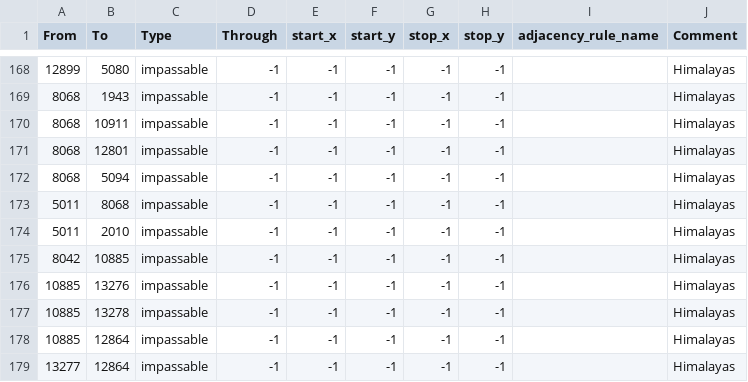
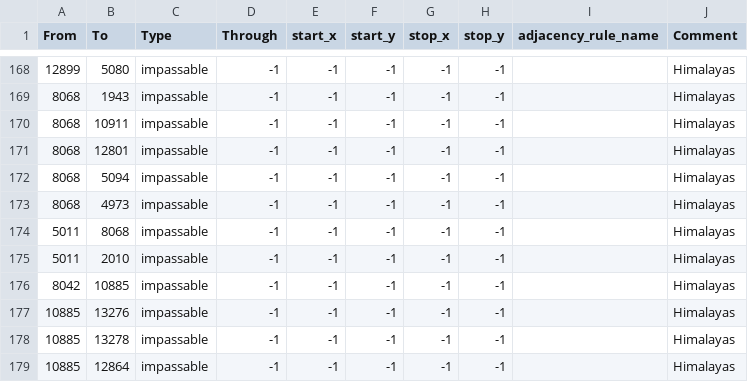
Before and after one commit to kasanakisara/AOR_beta, a CSV file: map/adjacencies.csv, drawn as a sheet; only a part is shown, gaps mark what is left out; the shorter side is filled out with more unchanged rows.

Commit message:
Update adjacencies.csv

```diff
--- a/map/adjacencies.csv
+++ b/map/adjacencies.csv
@@ -172,2 +172,3 @@ From;To;Type;Through;start_x;start_y;stop_x;stop_y;adjacency_rule_name;Comment
 8068;5094;impassable;-1;-1;-1;-1;-1;;Himalayas
+8068;4973;impassable;-1;-1;-1;-1;-1;;Himalayas
 5011;8068;impassable;-1;-1;-1;-1;-1;;Himalayas
```
